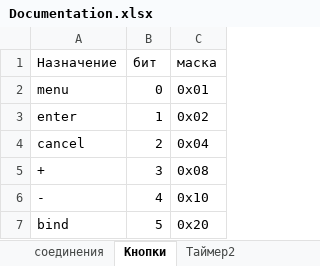
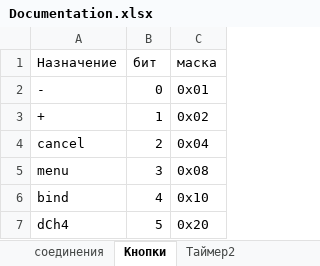
Before and after one commit to mactep8/RC_Car, an Excel workbook: Documentation.xlsx, sheet Кнопки, drawn as a sheet; values as stored, in another font and other column widths than the file's, no borders; removed rows and columns are numbered as before the commit, all else as after; the diff names each change by its address in the sheet, - before the commit and + after, or states it on an @@ line.

```diff
--- a/Documentation.xlsx (sheet Кнопки)
+++ b/Documentation.xlsx (sheet Кнопки)
-A2 (Назначение): menu
+A2 (Назначение): -
-A3 (Назначение): enter
+A3 (Назначение): +
-A5 (Назначение): +
+A5 (Назначение): menu
-row 6: - | 4 | 0x10
-B6 (бит): 5
+B6 (бит): 4
-C6 (маска): 0x20
+C6 (маска): 0x10
+row 7: dCh4 | 5 | 0x20
```
Also changed, not shown: 4 other files.
